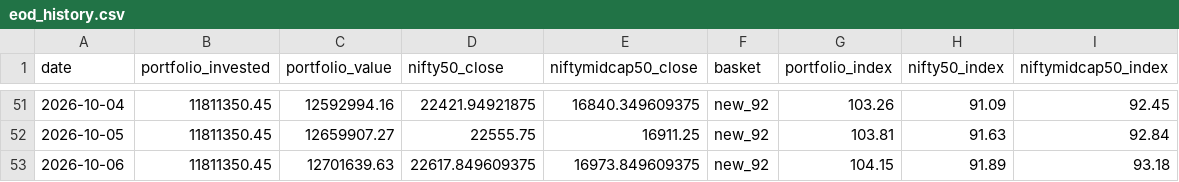
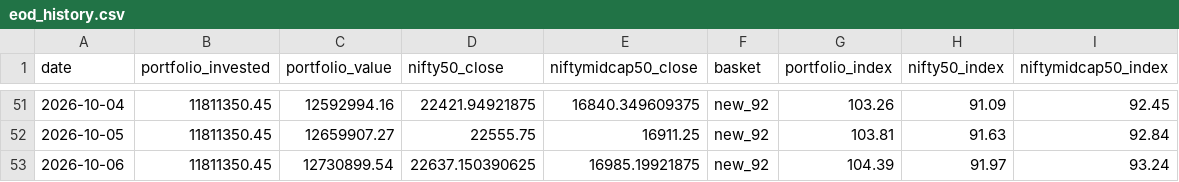
Before and after one commit to hvj7p7shkv-hub/client-portfolio-dashboard, a CSV file: data/eod_history.csv, drawn as a sheet; only a part is shown, gaps mark what is left out.

```diff
--- a/data/eod_history.csv
+++ b/data/eod_history.csv
@@ -52,2 +52,2 @@ date,portfolio_invested,portfolio_value,nifty50_close,niftymidcap50_close,basket
 2026-10-05,11811350.45,12659907.27,22555.75,16911.25,new_92,103.81,91.63,92.84
-2026-10-06,11811350.45,12701639.63,22617.849609375,16973.849609375,new_92,104.15,91.89,93.18
+2026-10-06,11811350.45,12730899.54,22637.150390625,16985.19921875,new_92,104.39,91.97,93.24
```
Also changed, not shown: data/holdings.csv, 3 other files.
